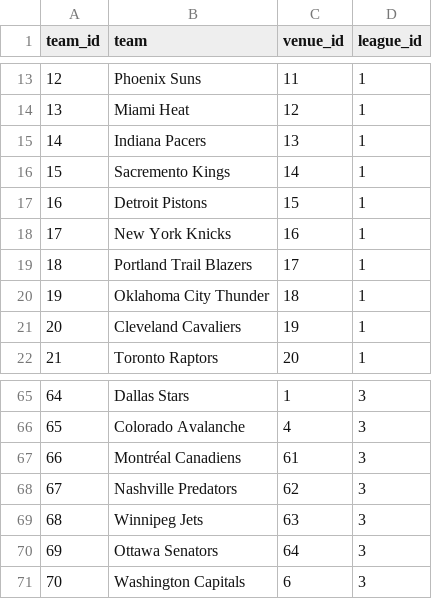
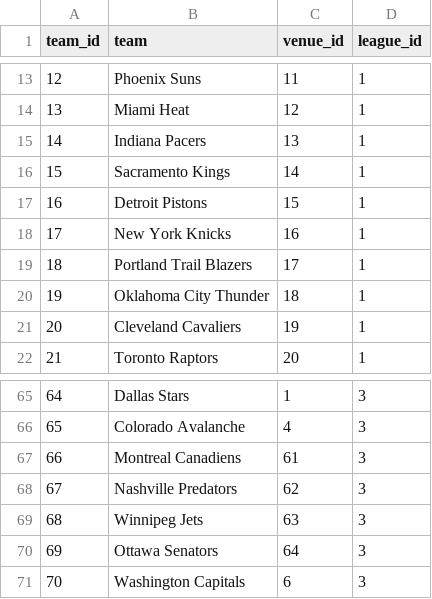
Before and after one commit to lucasjfsmith/pro-venue-tracker, a CSV file: Resources/team.csv, drawn as a sheet; only a part is shown, gaps mark what is left out.

Commit message:
league schedules pulled

```diff
--- a/Resources/team.csv
+++ b/Resources/team.csv
@@ -15,3 +15,3 @@ team_id,team,venue_id,league_id
 14,Indiana Pacers,13,1
-15,Sacremento Kings,14,1
+15,Sacramento Kings,14,1
 16,Detroit Pistons,15,1
@@ -66,3 +66,3 @@ team_id,team,venue_id,league_id
 65,Colorado Avalanche,4,3
-66,Montréal Canadiens,61,3
+66,Montreal Canadiens,61,3
 67,Nashville Predators,62,3
```
Also changed, not shown: 1 other file.
